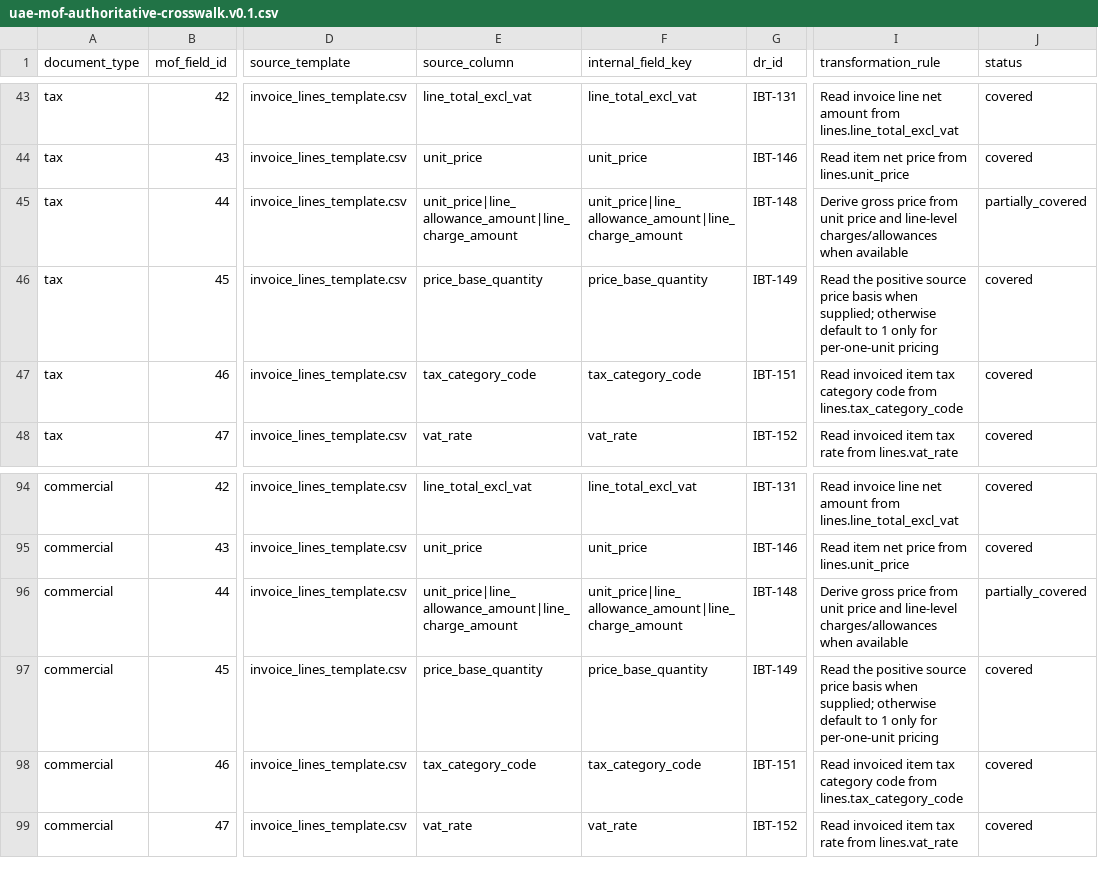
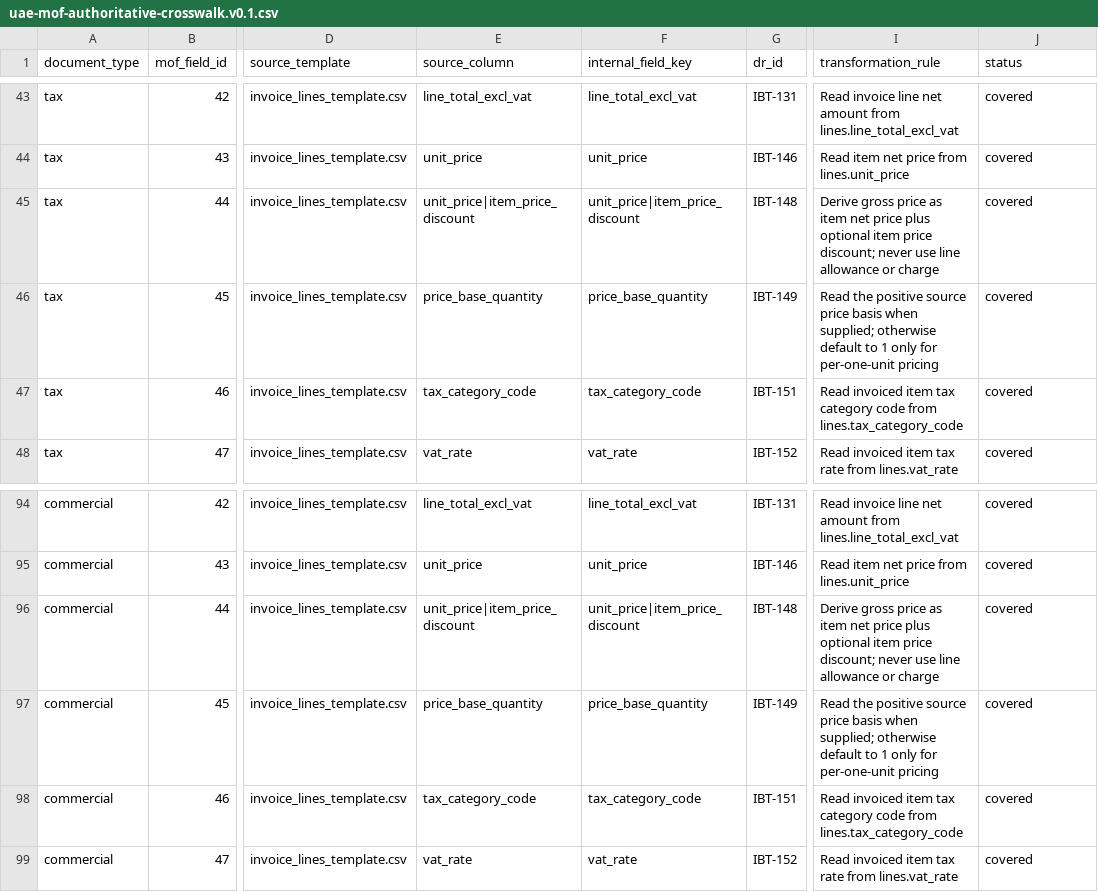
Before and after one commit to mustafaaminsyed/UAE-eInvoicing-Data-Readiness-Control-Studio-DRCS-, a CSV file: docs/reconciliation/uae-mof-authoritative-crosswalk.v0.1.csv, drawn as a sheet; only a part is shown, gaps mark what is left out; the diff names each change by its address in the sheet, - before the commit and + after, or states it on an @@ line.

```diff
--- a/docs/reconciliation/uae-mof-authoritative-crosswalk.v0.1.csv
+++ b/docs/reconciliation/uae-mof-authoritative-crosswalk.v0.1.csv
-E45 (source_column): unit_price|line_allowance_amount|line_charge_amount
+E45 (source_column): unit_price|item_price_discount
-F45 (internal_field_key): unit_price|line_allowance_amount|line_charge_amount
+F45 (internal_field_key): unit_price|item_price_discount
-I45 (transformation_rule): …gross price from unit price and line-level charges/allowances when available
+I45 (transformation_rule): …gross price as item net price plus optional item price discount; never use line allowance or charge
-J45 (status): partially_covered
+J45 (status): covered
-E96 (source_column): unit_price|line_allowance_amount|line_charge_amount
+E96 (source_column): unit_price|item_price_discount
-F96 (internal_field_key): unit_price|line_allowance_amount|line_charge_amount
+F96 (internal_field_key): unit_price|item_price_discount
-I96 (transformation_rule): …gross price from unit price and line-level charges/allowances when available
+I96 (transformation_rule): …gross price as item net price plus optional item price discount; never use line allowance or charge
-J96 (status): partially_covered
+J96 (status): covered
```
Also changed, not shown: docs/review/crosswalk_input_coverage_lookup.tsv, docs/review/uc1_check_to_dr_view.tsv, 33 other files.
